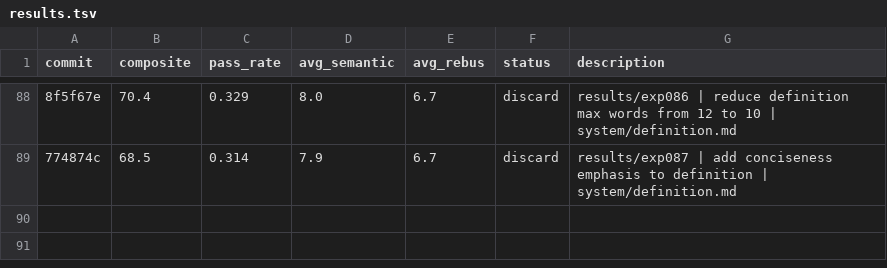
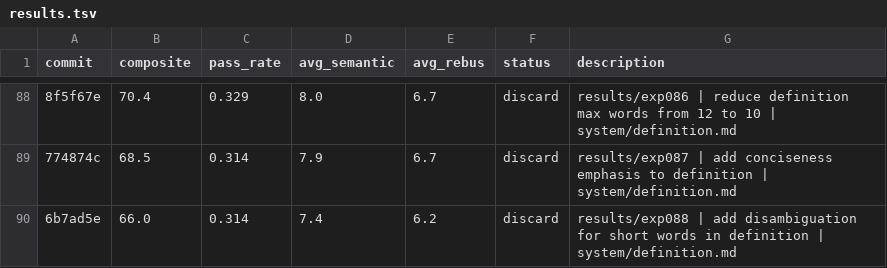
Before and after one commit to fabian20ro/generator-rebus, a TSV file: generator/assessment/results.tsv, drawn as a sheet; only a part is shown, gaps mark what is left out; the diff names each change by its address in the sheet, - before the commit and + after, or states it on an @@ line.

```diff
--- a/generator/assessment/results.tsv
+++ b/generator/assessment/results.tsv
+row 90: 6b7ad5e | 66.0 | 0.314 | 7.4 | 6.2 | discard | results/exp088 | add disambiguation for short words in definition | system/definition.md
```
Also changed, not shown: 1 other file.
